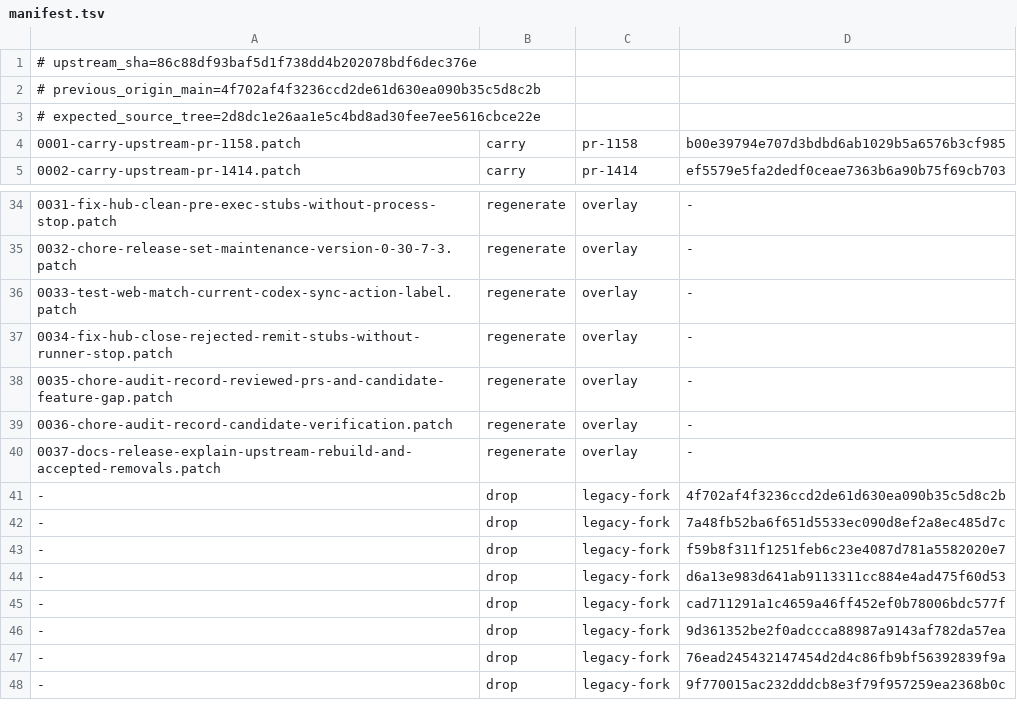
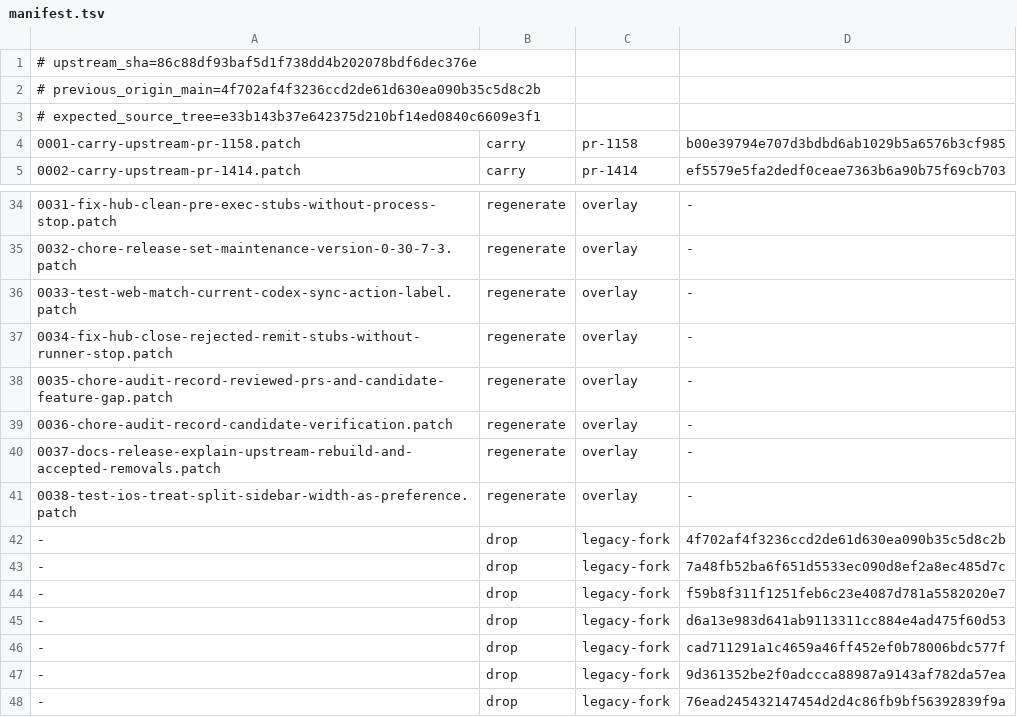
Before and after one commit to swear01/hapi, a TSV file: tools/maintenance/releases/v0.30.7.3/manifest.tsv, drawn as a sheet; only a part is shown, gaps mark what is left out; the shorter side is filled out with more unchanged rows.

Commit message:
chore(release): replay iOS CI correction

```diff
--- a/tools/maintenance/releases/v0.30.7.3/manifest.tsv
+++ b/tools/maintenance/releases/v0.30.7.3/manifest.tsv
@@ -2,3 +2,3 @@
 # previous_origin_main=4f702af4f3236ccd2de61d630ea090b35c5d8c2b
-# expected_source_tree=2d8dc1e26aa1e5c4bd8ad30fee7ee5616cbce22e
+# expected_source_tree=e33b143b37e642375d210bf14ed0840c6609e3f1
 0001-carry-upstream-pr-1158.patch	carry	pr-1158	b00e39794e707d3bdbd6ab1029b5a6576b3cf985
@@ -40,2 +40,3 @@
 0037-docs-release-explain-upstream-rebuild-and-accepted-removals.patch	regenerate	overlay	-
+0038-test-ios-treat-split-sidebar-width-as-preference.patch	regenerate	overlay	-
 -	drop	legacy-fork	4f702af4f3236ccd2de61d630ea090b35c5d8c2b
```
Also changed, not shown: 2 other files.
